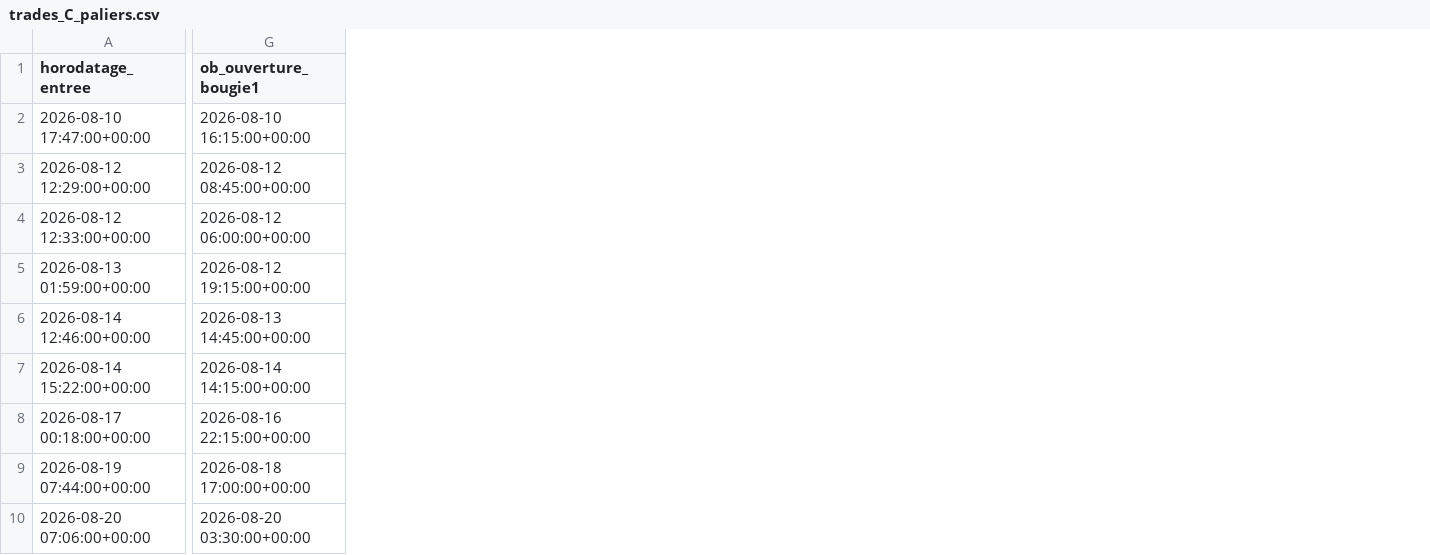
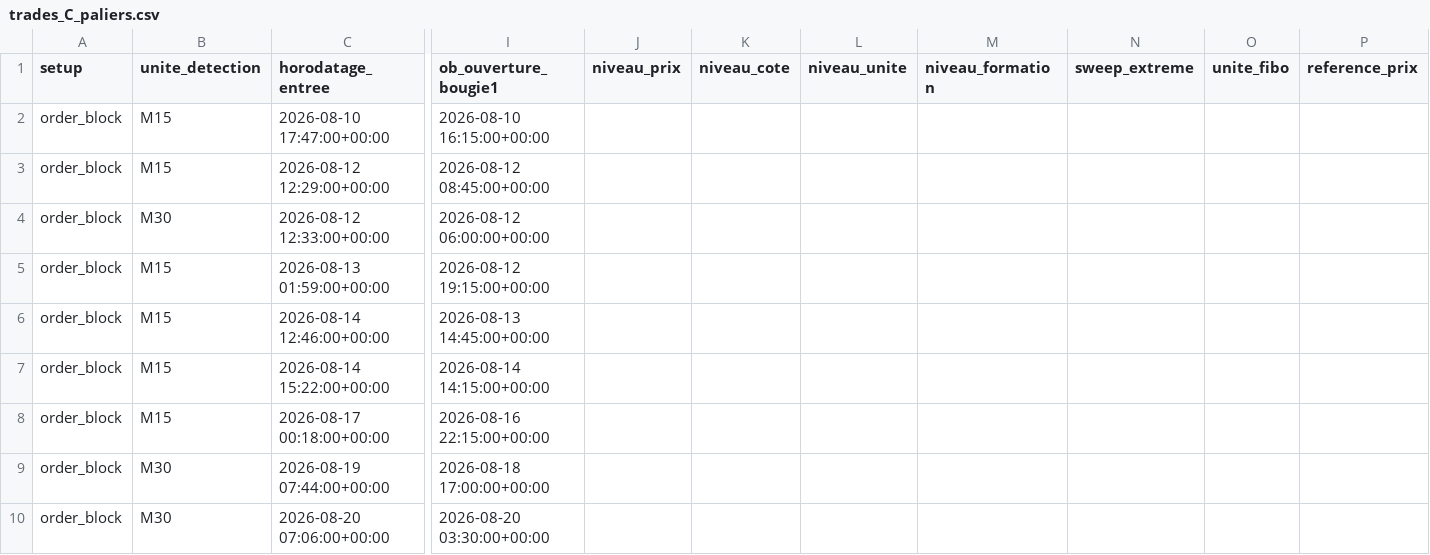
Before and after one commit to billeleonard1011-max/Trading_Fondamental_Quantique_Crytpo, a CSV file: reports/backtest/trades_C_paliers.csv, drawn as a sheet; only a part is shown, gaps mark what is left out; the diff names each change by its address in the sheet, - before the commit and + after, or states it on an @@ line.

```diff
--- a/reports/backtest/trades_C_paliers.csv
+++ b/reports/backtest/trades_C_paliers.csv
+column A (setup), rows 2-10: all order_block
+column B (unite_detection), rows 2-10: M15 | M15 | M30 | M15 | M15 | M15 | M15 | M30 | M30
+column J (niveau_prix), empty
+column K (niveau_cote), empty
+column L (niveau_unite), empty
+column M (niveau_formation), empty
+column N (sweep_extreme), empty
+column O (unite_fibo), empty
+column P (reference_prix), empty
```
Also changed, not shown: 50 other files.
